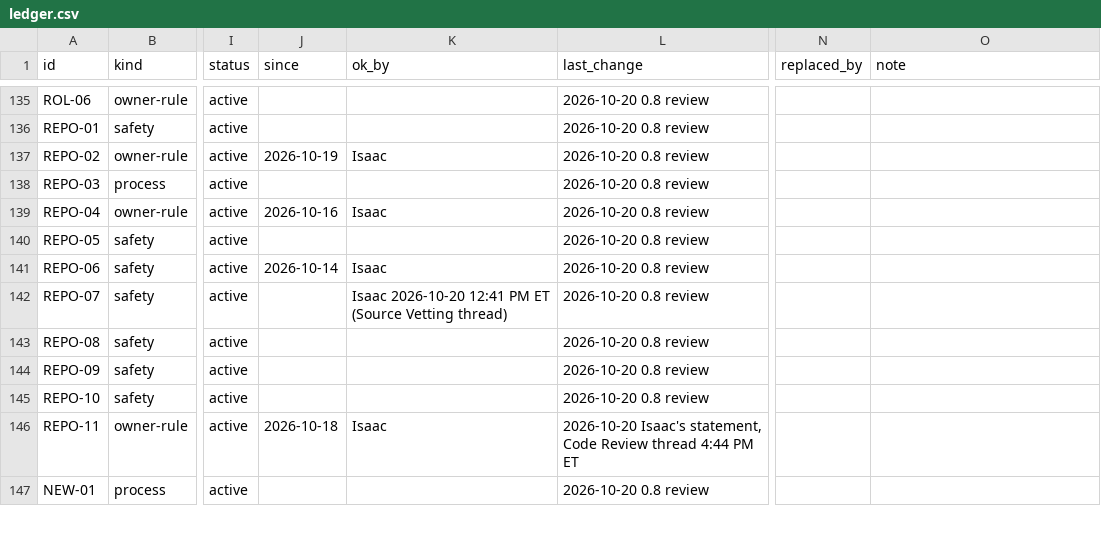
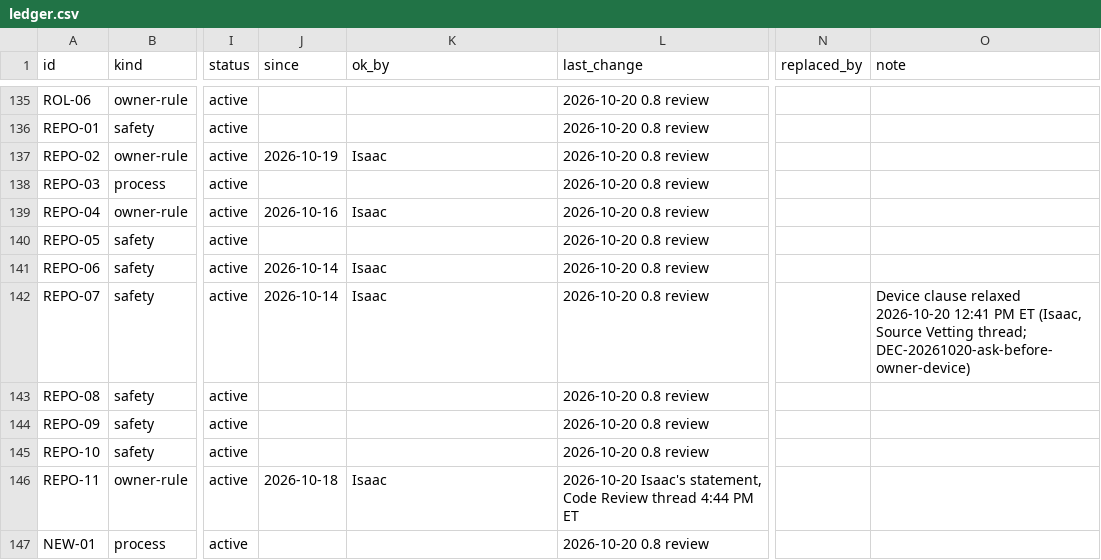
Before and after one commit to HackTheMeatball/daeva-companion, a CSV file: docs/kaizen/ledger.csv, drawn as a sheet; only a part is shown, gaps mark what is left out; the diff names each change by its address in the sheet, - before the commit and + after, or states it on an @@ line.

```diff
--- a/docs/kaizen/ledger.csv
+++ b/docs/kaizen/ledger.csv
-J142 (since): (empty)
+J142 (since): 2026-10-14
-K142 (ok_by): Isaac 2026-10-20 12:41 PM ET (Source Vetting thread)
+K142 (ok_by): Isaac
-O142 (note): (empty)
+O142 (note): Device clause relaxed 2026-10-20 12:41 PM ET (Isaac, Source Vetting thread; DEC-20261020-ask-before-owner-device)
```
Also changed, not shown: 3 other files.
